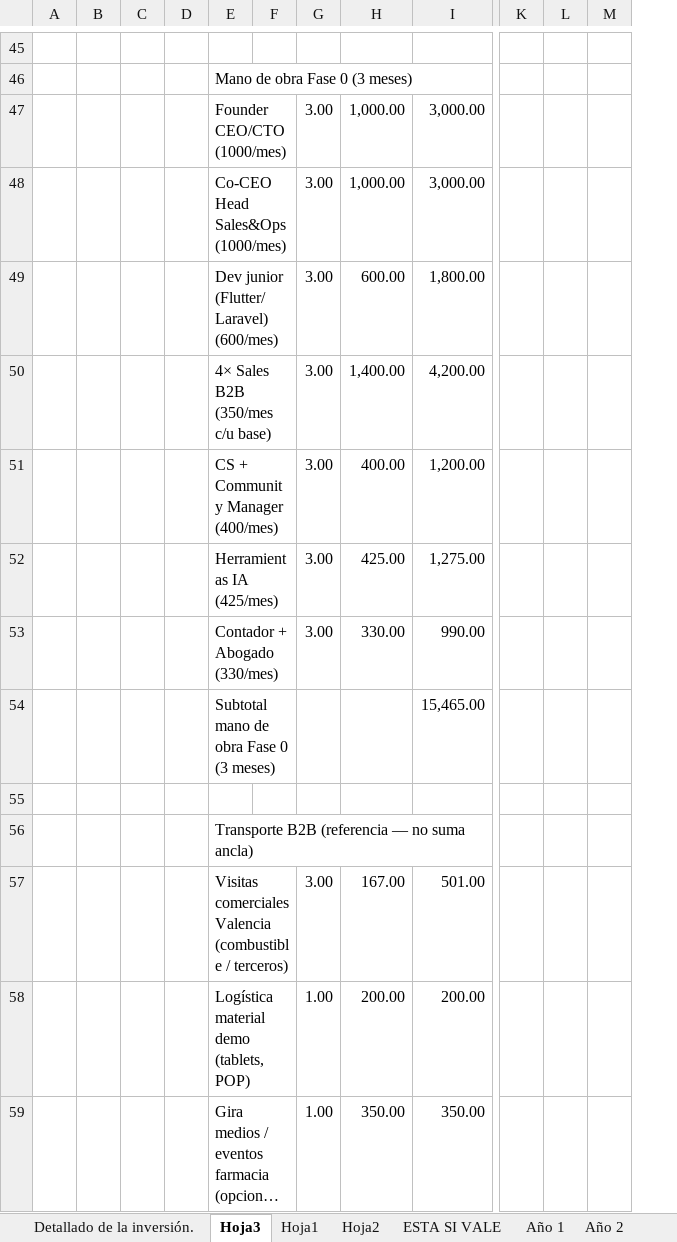
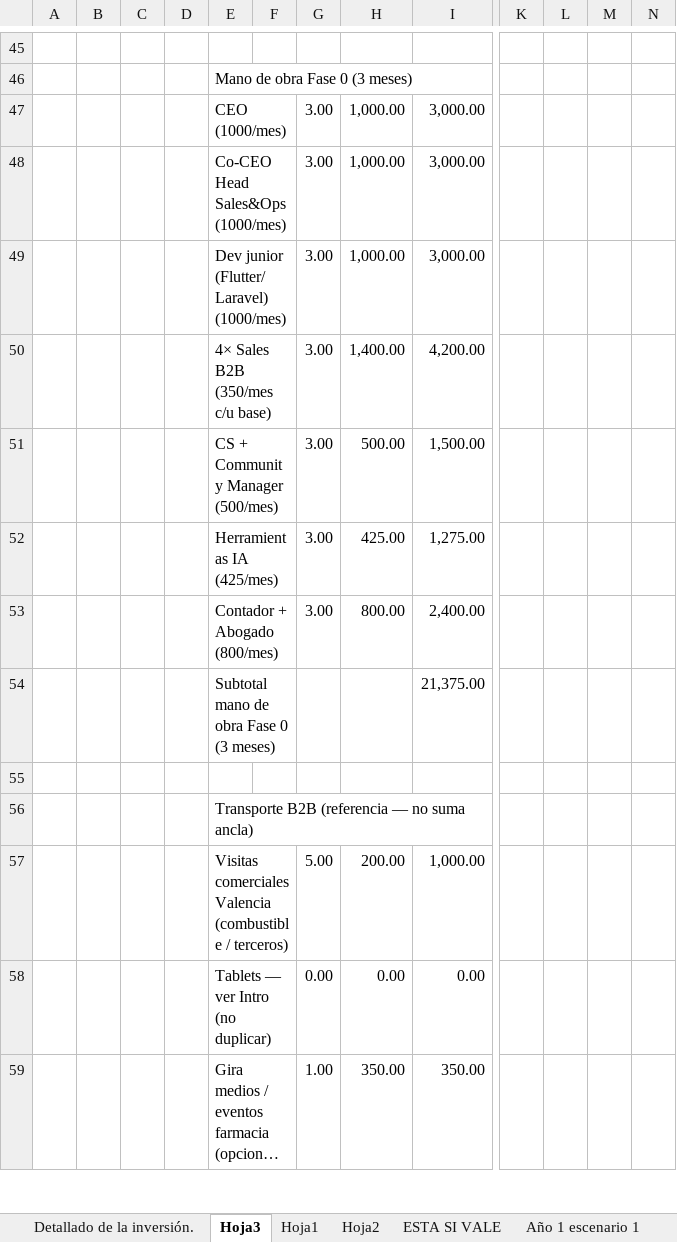
Before and after one commit to Abrahan-Eagle/ZonixPharma-Backend, an Excel workbook: docs/Lanzamiento/MODELO_FINANCIERO_ZONIX_PHARMA.xlsx, sheet Hoja3, drawn as a sheet; only a part is shown, gaps mark what is left out; long unchanged cells end in …; values as stored, in another font and other column widths than the file's, no cell formats; removed rows and columns are numbered as before the commit, all else as after; rows hold the shown columns only; the diff covers the shown part only; the diff names each change by its address in the sheet, - before the commit and + after, or states it on an @@ line.

```diff
--- a/docs/Lanzamiento/MODELO_FINANCIERO_ZONIX_PHARMA.xlsx (sheet Hoja3)
+++ b/docs/Lanzamiento/MODELO_FINANCIERO_ZONIX_PHARMA.xlsx (sheet Hoja3)
-sheet tab: Año 1
+sheet tab: Año 1 escenario 1
-column M, empty
+column M, empty
+column N, empty
-E47: Founder CEO/CTO (1000/mes)
+E47: CEO (1000/mes)
-row 49:  |  |  |  | Dev junior (Flutter/Laravel) (600/mes) |  | 3.00 | 600.00 | 1,800.00
+row 49:  |  |  |  | Dev junior (Flutter/Laravel) (1000/mes) |  | 3.00 | 1,000.00 | 3,000.00
-row 51:  |  |  |  | CS + Community Manager (400/mes) |  | 3.00 | 400.00 | 1,200.00
+row 51:  |  |  |  | CS + Community Manager (500/mes) |  | 3.00 | 500.00 | 1,500.00
-row 53:  |  |  |  | Contador + Abogado (330/mes) |  | 3.00 | 330.00 | 990.00
-row 54:  |  |  |  | Subtotal mano de obra Fase 0 (3 meses) |  |  |  | 15,465.00
+row 53:  |  |  |  | Contador + Abogado (800/mes) |  | 3.00 | 800.00 | 2,400.00
+row 54:  |  |  |  | Subtotal mano de obra Fase 0 (3 meses) |  |  |  | 21,375.00
-row 57:  |  |  |  | Visitas comerciales Valencia (combustible / terceros) |  | 3.00 | 167.00 | 501.00
-row 58:  |  |  |  | Logística material demo (tablets, POP) |  | 1.00 | 200.00 | 200.00
+row 57:  |  |  |  | Visitas comerciales Valencia (combustible / terceros) |  | 5.00 | 200.00 | 1,000.00
+row 58:  |  |  |  | Tablets — ver Intro (no duplicar) |  | 0.00 | 0.00 | 0.00
```
Also changed, not shown: 6 added rows, 6 removed rows, 19 edited cells and merged cells elsewhere in this sheet, sheet Detallado de la inversión., sheet ESTA SI VALE, sheet Año 1 escenario 1, sheet Hoja1, sheet Flujo Total, sheet Tasa Crecimiento, 3 more sheets, other sheet tabs, cell formats, formulas that keep their value, 28 other files.
